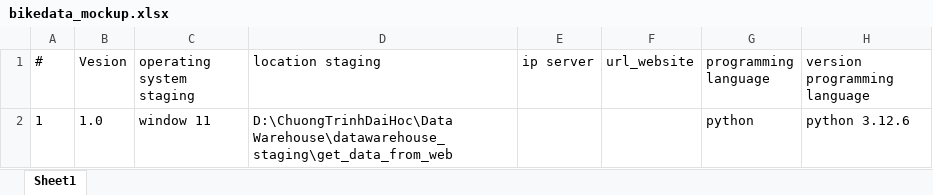
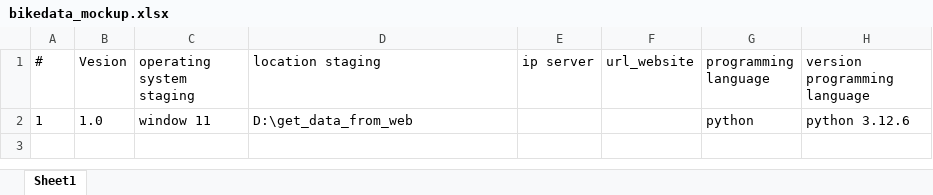
Before and after one commit to CaoThanhNammm/DataWarehouse, an Excel workbook: documents/bikedata_mockup.xlsx, sheet Sheet1, drawn as a sheet; values as stored, in another font and other column widths than the file's, no borders; the diff names each change by its address in the sheet, - before the commit and + after, or states it on an @@ line.

```diff
--- a/documents/bikedata_mockup.xlsx (sheet Sheet1)
+++ b/documents/bikedata_mockup.xlsx (sheet Sheet1)
-D2 (location staging): D:\ChuongTrinhDaiHoc\Data Warehouse\datawarehouse_staging\get_data_from_web
+D2 (location staging): D:\get_data_from_web
```
Also changed, not shown: documents/bikedata_mapping.xlsx, documents/data_example_staging.xlsx, 6 other files.
